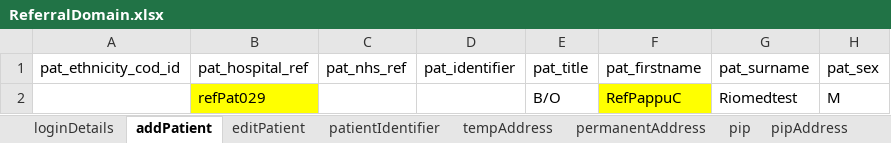
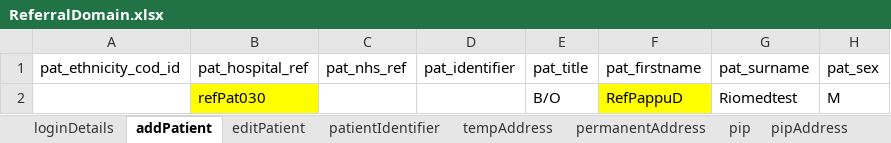
Before and after one commit to manojvyavahare27/DemoServerCellma4ClinicalAuto-, an Excel workbook: ExcelFiles/ReferralDomain.xlsx, sheet addPatient, drawn as a sheet; only a part is shown; values as stored, in another font and other column widths than the file's, no borders; the diff names each change by its address in the sheet, - before the commit and + after, or states it on an @@ line.

```diff
--- a/ExcelFiles/ReferralDomain.xlsx (sheet addPatient)
+++ b/ExcelFiles/ReferralDomain.xlsx (sheet addPatient)
-B2 (pat_hospital_ref): refPat029
+B2 (pat_hospital_ref): refPat030
-F2 (pat_firstname): RefPappuC
+F2 (pat_firstname): RefPappuD
```
Also changed, not shown: sheet patientIdentifier, sheet editPatient, 1 other file.
